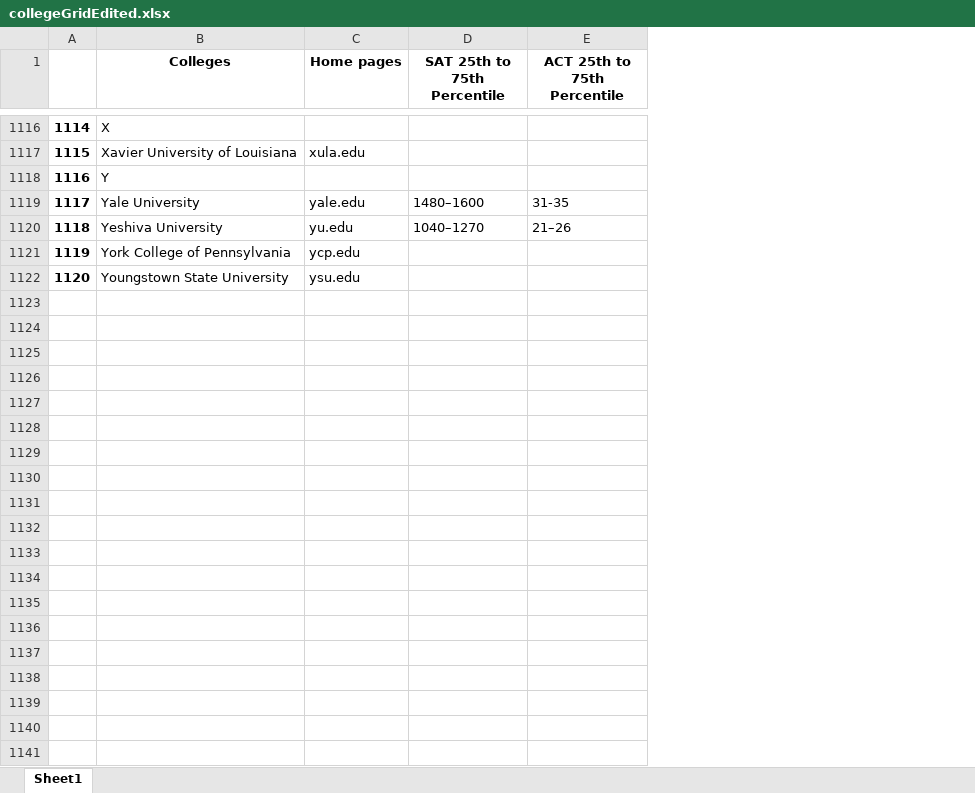
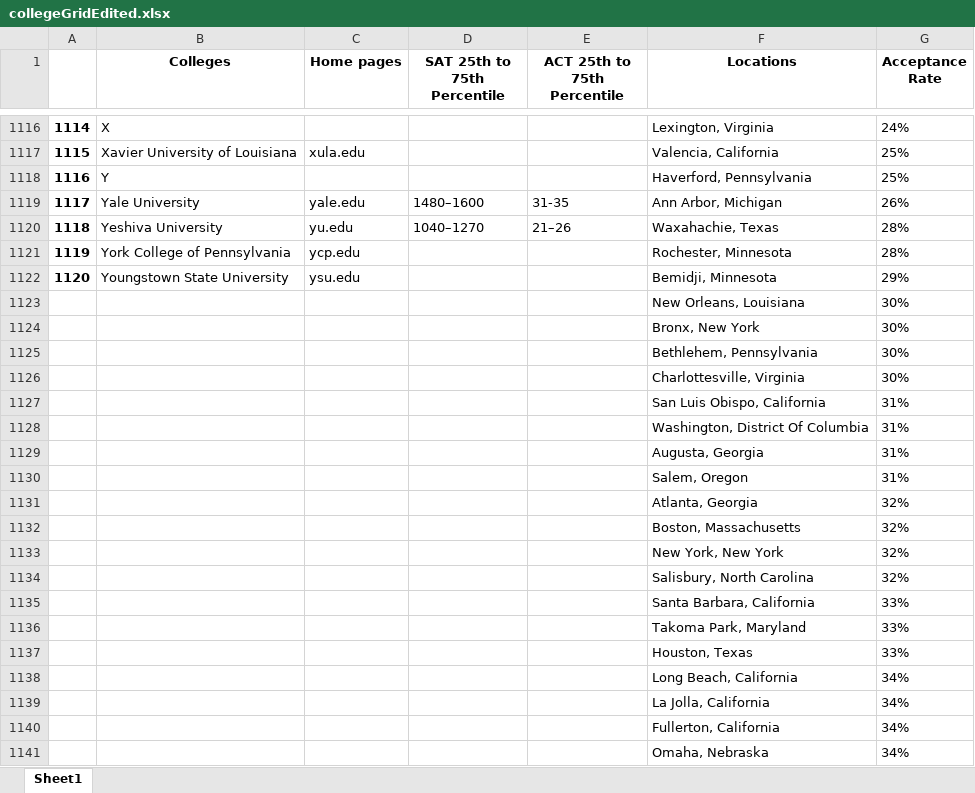
Before and after one commit to AjithK14/Colleges.grid, an Excel workbook: collegeGridEdited.xlsx, sheet Sheet1, drawn as a sheet; only a part is shown, gaps mark what is left out; values as stored, in another font and other column widths than the file's, no borders; the diff covers the shown part only; the diff names each change by its address in the sheet, - before the commit and + after, or states it on an @@ line.

Commit message:
integrated acc rates and locations

```diff
--- a/collegeGridEdited.xlsx (sheet Sheet1)
+++ b/collegeGridEdited.xlsx (sheet Sheet1)
+column F (Locations), rows 1116-1122: Lexington, Virginia | Valencia, California | Haverford, Pennsylvania | Ann Arbor, Michigan | Waxahachie, Texas | Rochester, Minnesota | Bemidji, Minnesota
+column G (Acceptance Rate), rows 1116-1122: 24% | 25% | 25% | 26% | 28% | 28% | 29%
+row 1123:  |  |  |  |  | New Orleans, Louisiana | 30%
+row 1124:  |  |  |  |  | Bronx, New York | 30%
+row 1125:  |  |  |  |  | Bethlehem, Pennsylvania | 30%
+row 1126:  |  |  |  |  | Charlottesville, Virginia | 30%
+row 1127:  |  |  |  |  | San Luis Obispo, California | 31%
+row 1128:  |  |  |  |  | Washington, District Of Columbia | 31%
+row 1129:  |  |  |  |  | Augusta, Georgia | 31%
+row 1130:  |  |  |  |  | Salem, Oregon | 31%
+row 1131:  |  |  |  |  | Atlanta, Georgia | 32%
+row 1132:  |  |  |  |  | Boston, Massachusetts | 32%
+row 1133:  |  |  |  |  | New York, New York | 32%
+row 1134:  |  |  |  |  | Salisbury, North Carolina | 32%
+row 1135:  |  |  |  |  | Santa Barbara, California | 33%
+row 1136:  |  |  |  |  | Takoma Park, Maryland | 33%
+row 1137:  |  |  |  |  | Houston, Texas | 33%
+row 1138:  |  |  |  |  | Long Beach, California | 34%
+row 1139:  |  |  |  |  | La Jolla, California | 34%
+row 1140:  |  |  |  |  | Fullerton, California | 34%
+row 1141:  |  |  |  |  | Omaha, Nebraska | 34%
```
Also changed, not shown: 126 added rows elsewhere in this sheet.
